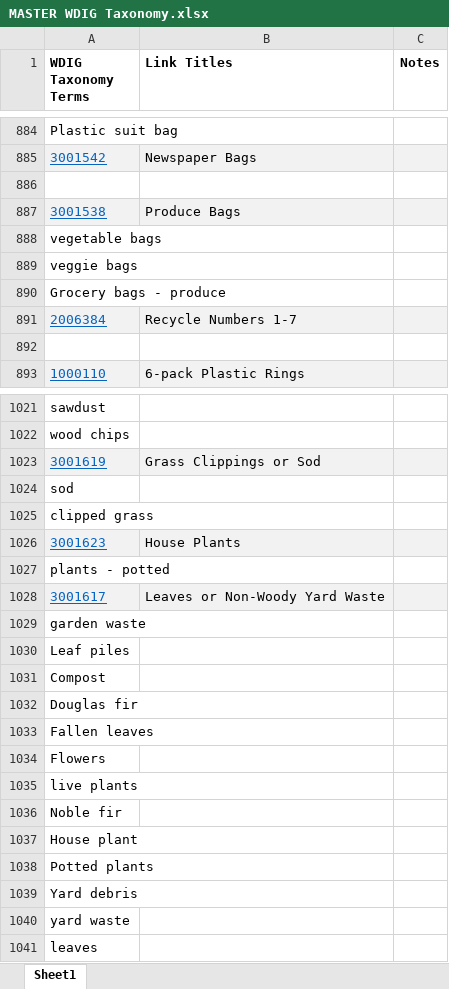
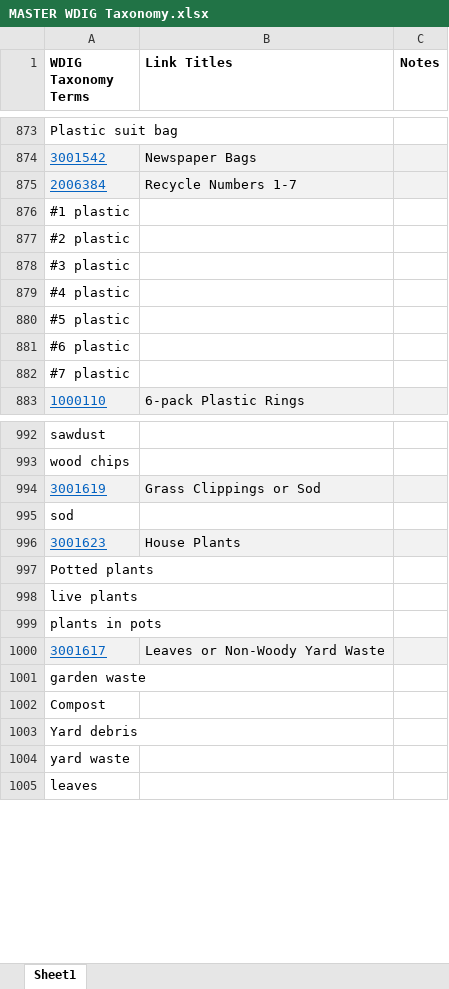
Before and after one commit to spuwebteam/util-wdig, an Excel workbook: MASTER WDIG Taxonomy.xlsx, sheet Sheet1, drawn as a sheet; only a part is shown, gaps mark what is left out; values as stored, in another font and other column widths than the file's, no borders; conditional formats not drawn; removed rows and columns are numbered as before the commit, all else as after; the diff covers the shown part only; the diff names each change by its address in the sheet, - before the commit and + after, or states it on an @@ line.

```diff
--- a/MASTER WDIG Taxonomy.xlsx (sheet Sheet1)
+++ b/MASTER WDIG Taxonomy.xlsx (sheet Sheet1)
-row 886: (empty)
-row 887: 3001538 | Produce Bags
@@ row 888 moved to row 447: vegetable bags @@
@@ row 889 moved to row 449: veggie bags @@
@@ row 890 moved to row 450: Grocery bags - produce @@
-A876 (WDIG Taxonomy Terms): (empty)
+A876 (WDIG Taxonomy Terms): #1 plastic
+row 877: #2 plastic
+row 878: #3 plastic
+row 879: #4 plastic
+row 880: #5 plastic
+row 881: #6 plastic
+row 882: #7 plastic
-row 1025: clipped grass
-A997 (WDIG Taxonomy Terms): plants - potted
+A997 (WDIG Taxonomy Terms): Potted plants
@@ row 1035 moved to row 998: live plants @@
+row 999: plants in pots
-row 1030: Leaf piles
-row 1032: Douglas fir
-row 1033: Fallen leaves
-row 1034: Flowers
-row 1036: Noble fir
-row 1037: House plant
-row 1038: Potted plants
```
Also changed, not shown: 21 added rows, 54 removed rows, 2 moved rows, 62 edited cells and cell formats elsewhere in this sheet, 2 other files.
